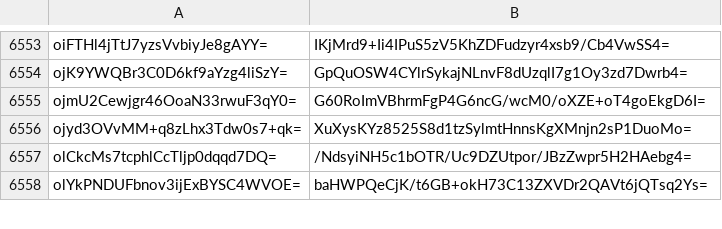
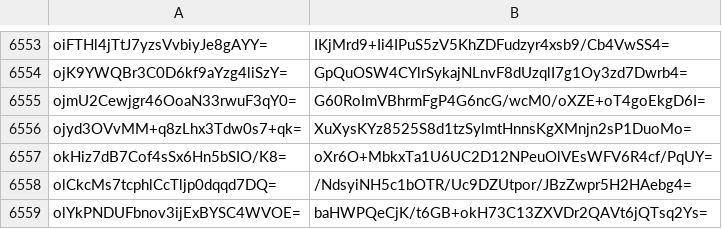
Before and after one commit to crtsh/ccadb_data, a CSV file: data/ski_spkisha256.csv, drawn as a sheet; only a part is shown, gaps mark what is left out; the diff names each change by its address in the sheet, - before the commit and + after, or states it on an @@ line.

```diff
--- a/data/ski_spkisha256.csv
+++ b/data/ski_spkisha256.csv
+row 6557: okHiz7dB7Cof4sSx6Hn5bSIO/K8= | oXr6O+MbkxTa1U6UC2D12NPeuOlVEsWFV6R4cf/PqUY=
```
Also changed, not shown: 2 other files.
